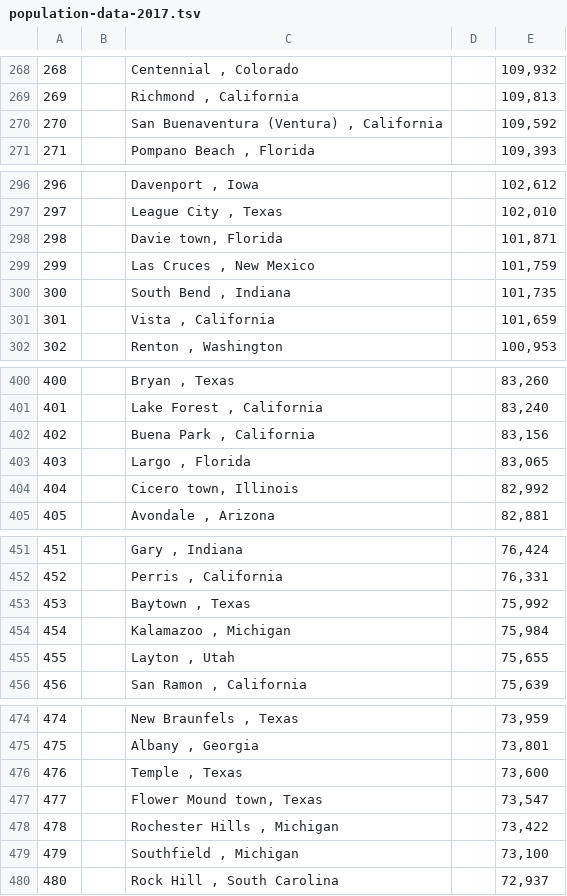
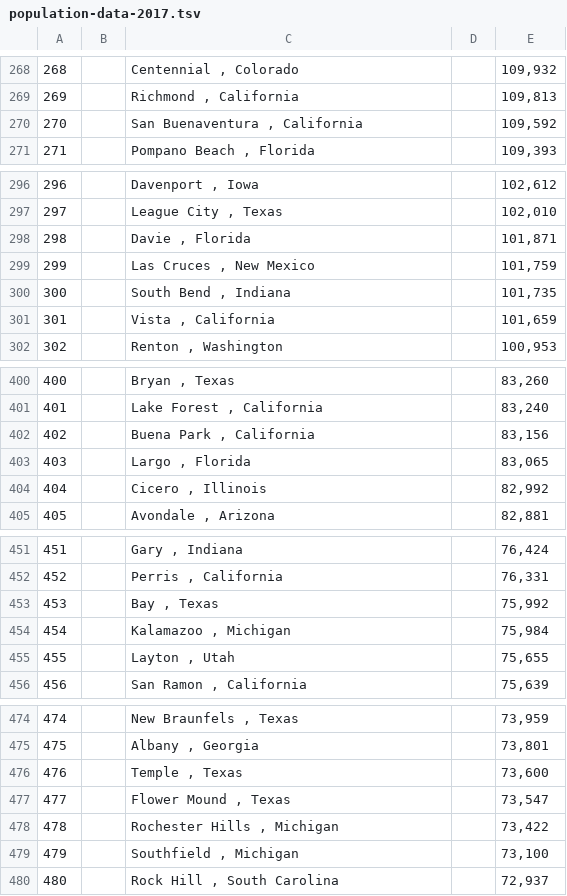
Before and after one commit to nullpointer0x00/ds-sfb, a TSV file: resources/tsv/population-data-2017.tsv, drawn as a sheet; only a part is shown, gaps mark what is left out; the diff covers the shown part only.

```diff
--- a/resources/tsv/population-data-2017.tsv
+++ b/resources/tsv/population-data-2017.tsv
@@ -269,3 +269,3 @@
 269		Richmond , California		109,813
-270		San Buenaventura (Ventura) , California		109,592
+270		San Buenaventura , California		109,592
 271		Pompano Beach , Florida		109,393
@@ -297,3 +297,3 @@
 297		League City , Texas		102,010
-298		Davie town, Florida		101,871
+298		Davie , Florida		101,871
 299		Las Cruces , New Mexico		101,759
@@ -403,3 +403,3 @@
 403		Largo , Florida		83,065
-404		Cicero town, Illinois		82,992
+404		Cicero , Illinois		82,992
 405		Avondale , Arizona		82,881
@@ -452,3 +452,3 @@
 452		Perris , California		76,331
-453		Baytown , Texas		75,992
+453		Bay , Texas		75,992
 454		Kalamazoo , Michigan		75,984
@@ -476,3 +476,3 @@
 476		Temple , Texas		73,600
-477		Flower Mound town, Texas		73,547
+477		Flower Mound , Texas		73,547
 478		Rochester Hills , Michigan		73,422
```
Also changed, not shown: 16 edited cells elsewhere in this file, 2 other files.
